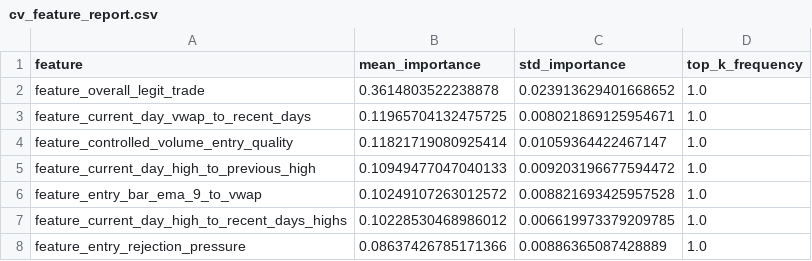
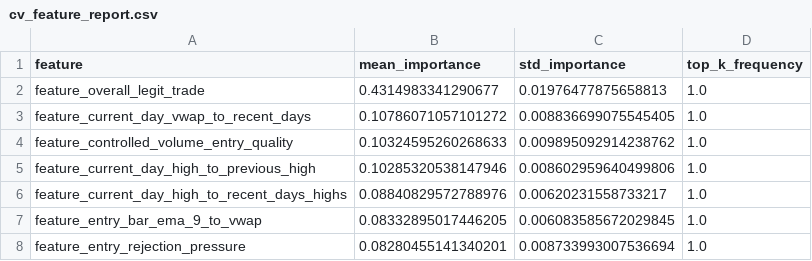
Before and after one commit to amir-trading-system/trading-system, a CSV file: model/training/cv_feature_report.csv, drawn as a sheet.

```diff
--- a/model/training/cv_feature_report.csv
+++ b/model/training/cv_feature_report.csv
@@ -1,8 +1,8 @@
 feature,mean_importance,std_importance,top_k_frequency
-feature_overall_legit_trade,0.3614803522238878,0.023913629401668652,1.0
-feature_current_day_vwap_to_recent_days,0.11965704132475725,0.008021869125954671,1.0
-feature_controlled_volume_entry_quality,0.11821719080925414,0.01059364422467147,1.0
-feature_current_day_high_to_previous_high,0.10949477047040133,0.009203196677594472,1.0
-feature_entry_bar_ema_9_to_vwap,0.10249107263012572,0.008821693425957528,1.0
-feature_current_day_high_to_recent_days_highs,0.10228530468986012,0.006619973379209785,1.0
-feature_entry_rejection_pressure,0.08637426785171366,0.00886365087428889,1.0
+feature_overall_legit_trade,0.4314983341290677,0.01976477875658813,1.0
+feature_current_day_vwap_to_recent_days,0.10786071057101272,0.008836699075545405,1.0
+feature_controlled_volume_entry_quality,0.10324595260268633,0.009895092914238762,1.0
+feature_current_day_high_to_previous_high,0.10285320538147946,0.008602959640499806,1.0
+feature_current_day_high_to_recent_days_highs,0.08840829572788976,0.00620231558733217,1.0
+feature_entry_bar_ema_9_to_vwap,0.08332895017446205,0.006083585672029845,1.0
+feature_entry_rejection_pressure,0.08280455141340201,0.008733993007536694,1.0
```
Also changed, not shown: model/training/cv_fold_report.csv, model/training/test_predictions.csv, 19 other files.
